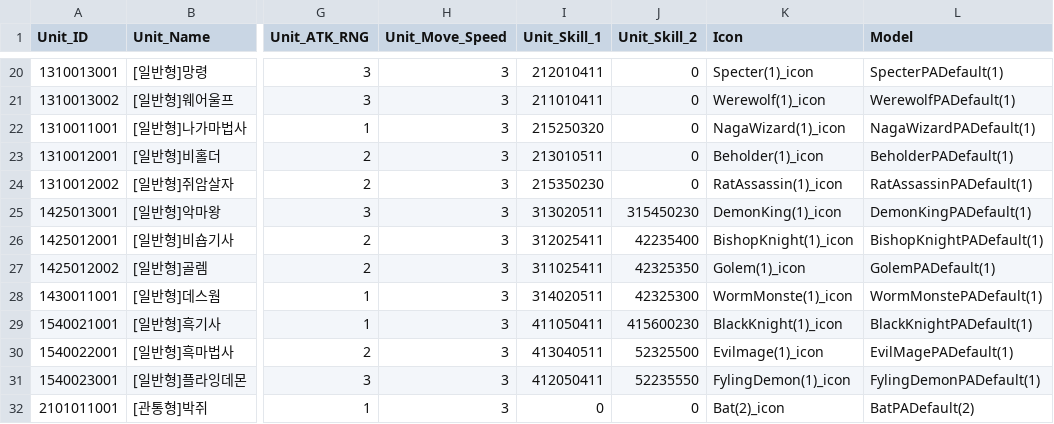
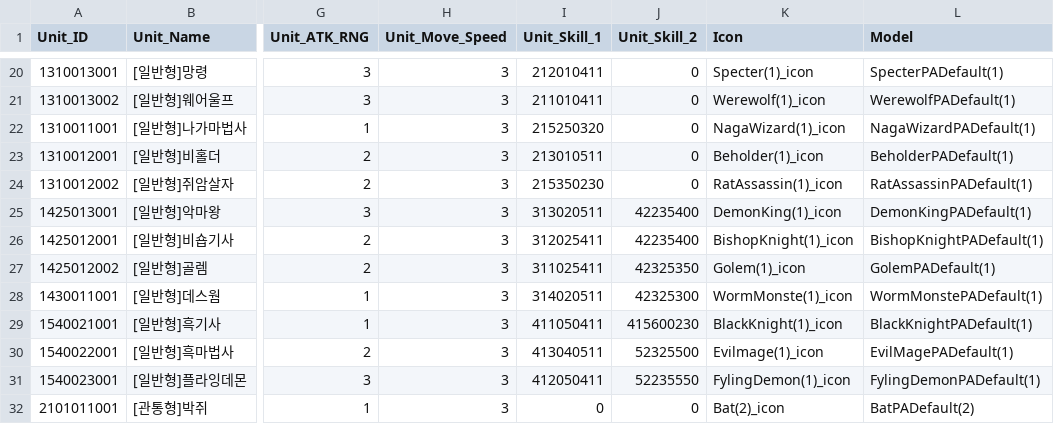
Before and after one commit to SeoJunGyu/EzDoDffense, a CSV file: Assets/Resources/DataTables/AllyTable.csv, drawn as a sheet; only a part is shown, gaps mark what is left out; the diff names each change by its address in the sheet, - before the commit and + after, or states it on an @@ line.

```diff
--- a/Assets/Resources/DataTables/AllyTable.csv
+++ b/Assets/Resources/DataTables/AllyTable.csv
-J25 (Unit_Skill_2): 315450230
+J25 (Unit_Skill_2): 42235400
```
Also changed, not shown: 16 other files.
